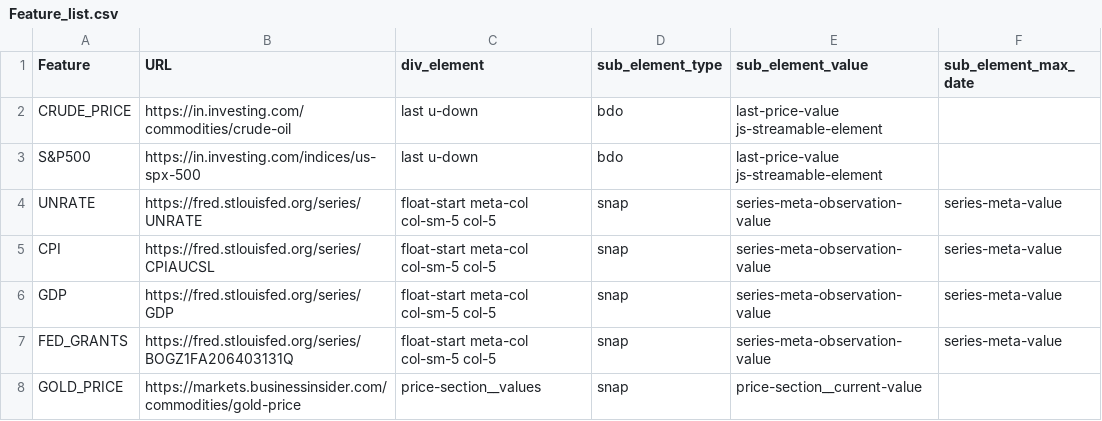
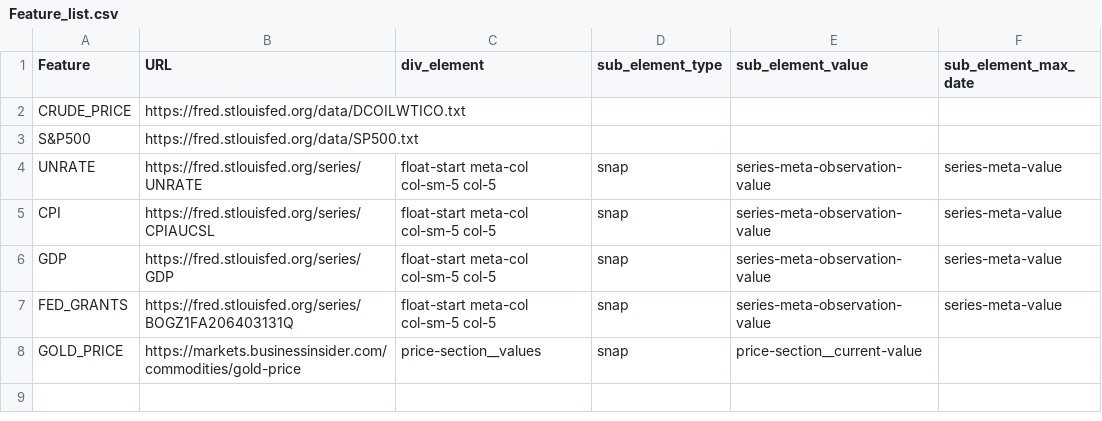
Before and after one commit to rohankblend/Forecasting_exog_files, a CSV file: Feature_list.csv, drawn as a sheet.

Commit message:
Commit to modify URLs in Feature_list file
Updated URLs for S&P500 and CPI

```diff
--- a/Feature_list.csv
+++ b/Feature_list.csv
@@ -1,4 +1,4 @@
 Feature,URL,div_element,sub_element_type,sub_element_value,sub_element_max_date
-CRUDE_PRICE,https://in.investing.com/commodities/crude-oil,last u-down,bdo,last-price-value js-streamable-element,
-S&P500,https://in.investing.com/indices/us-spx-500,last u-down,bdo,last-price-value js-streamable-element,
+CRUDE_PRICE,https://fred.stlouisfed.org/data/DCOILWTICO.txt,,,,
+S&P500,https://fred.stlouisfed.org/data/SP500.txt,,,,
 UNRATE,https://fred.stlouisfed.org/series/UNRATE,float-start meta-col col-sm-5 col-5,snap,series-meta-observation-value,series-meta-value
```
